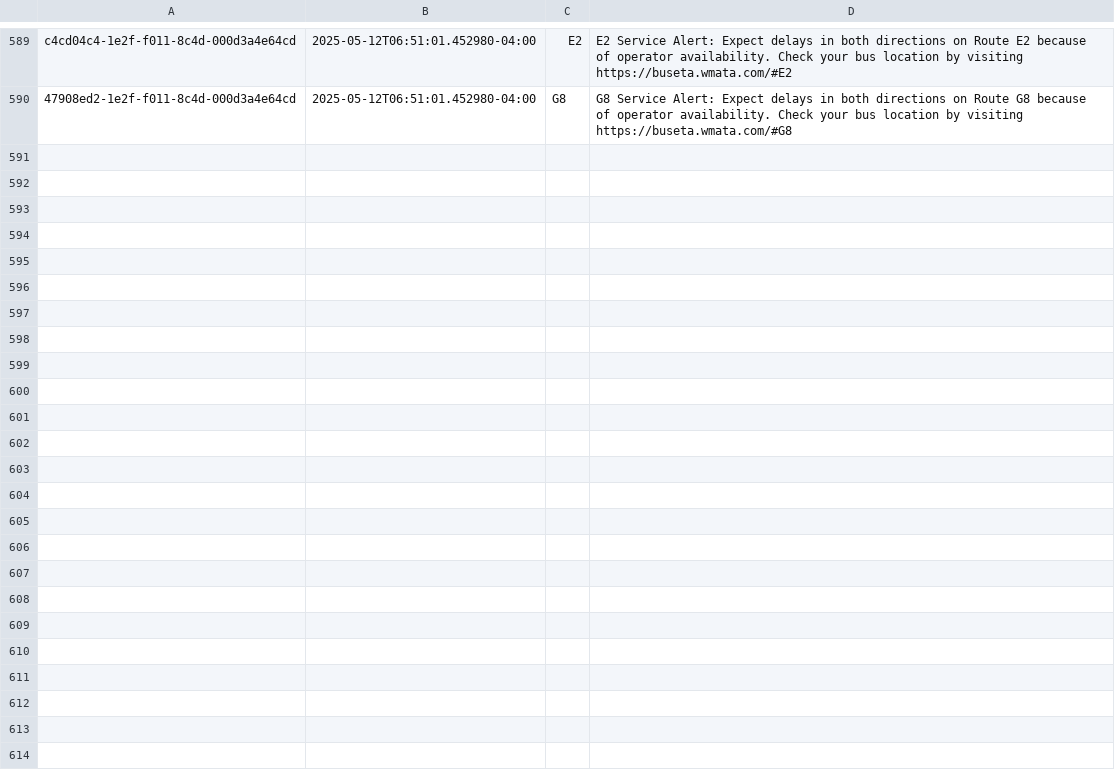
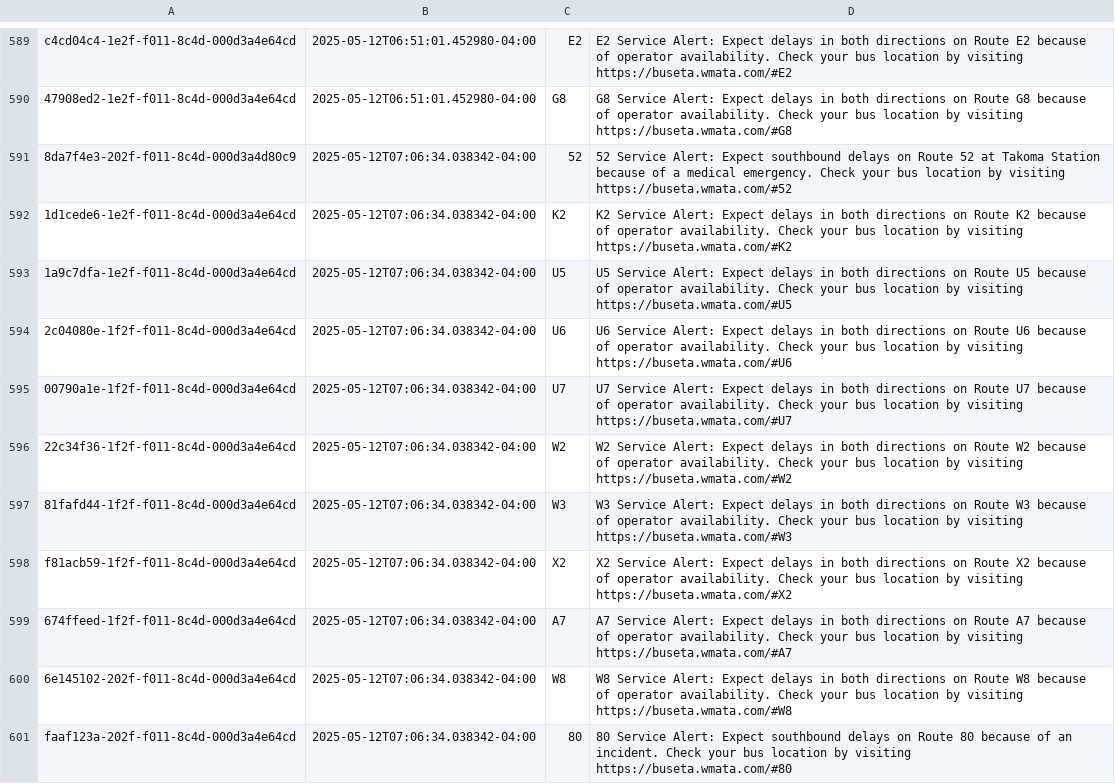
Before and after one commit to NewsAppsUMD/slack-bot-sandbox-kritisgh, a CSV file: alerts.csv, drawn as a sheet; only a part is shown, gaps mark what is left out.

```diff
--- a/alerts.csv
+++ b/alerts.csv
@@ -590 +590,12 @@ c4cd04c4-1e2f-f011-8c4d-000d3a4e64cd,2025-05-12T06:51:01.452980-04:00,E2,E2 Serv
 47908ed2-1e2f-f011-8c4d-000d3a4e64cd,2025-05-12T06:51:01.452980-04:00,G8,G8 Service Alert: Expect delays in both directions on Route G8 because of operator availability. Check your bus location by visiting https://buseta.wmata.com/#G8
+8da7f4e3-202f-f011-8c4d-000d3a4d80c9,2025-05-12T07:06:34.038342-04:00,52,52 Service Alert: Expect southbound delays on Route 52 at Takoma Station because of a medical emergency. Check your bus location by visiting https://buseta.wmata.com/#52
+1d1cede6-1e2f-f011-8c4d-000d3a4e64cd,2025-05-12T07:06:34.038342-04:00,K2,K2 Service Alert: Expect delays in both directions on Route K2 because of operator availability. Check your bus location by visiting https://buseta.wmata.com/#K2
+1a9c7dfa-1e2f-f011-8c4d-000d3a4e64cd,2025-05-12T07:06:34.038342-04:00,U5,U5 Service Alert: Expect delays in both directions on Route U5 because of operator availability. Check your bus location by visiting https://buseta.wmata.com/#U5
+2c04080e-1f2f-f011-8c4d-000d3a4e64cd,2025-05-12T07:06:34.038342-04:00,U6,U6 Service Alert: Expect delays in both directions on Route U6 because of operator availability. Check your bus location by visiting https://buseta.wmata.com/#U6
+00790a1e-1f2f-f011-8c4d-000d3a4e64cd,2025-05-12T07:06:34.038342-04:00,U7,U7 Service Alert: Expect delays in both directions on Route U7 because of operator availability. Check your bus location by visiting https://buseta.wmata.com/#U7
+22c34f36-1f2f-f011-8c4d-000d3a4e64cd,2025-05-12T07:06:34.038342-04:00,W2,W2 Service Alert: Expect delays in both directions on Route W2 because of operator availability. Check your bus location by visiting https://buseta.wmata.com/#W2
+81fafd44-1f2f-f011-8c4d-000d3a4e64cd,2025-05-12T07:06:34.038342-04:00,W3,W3 Service Alert: Expect delays in both directions on Route W3 because of operator availability. Check your bus location by visiting https://buseta.wmata.com/#W3
+f81acb59-1f2f-f011-8c4d-000d3a4e64cd,2025-05-12T07:06:34.038342-04:00,X2,X2 Service Alert: Expect delays in both directions on Route X2 because of operator availability. Check your bus location by visiting https://buseta.wmata.com/#X2
+674ffeed-1f2f-f011-8c4d-000d3a4e64cd,2025-05-12T07:06:34.038342-04:00,A7,A7 Service Alert: Expect delays in both directions on Route A7 because of operator availability. Check your bus location by visiting https://buseta.wmata.com/#A7
+6e145102-202f-f011-8c4d-000d3a4e64cd,2025-05-12T07:06:34.038342-04:00,W8,W8 Service Alert: Expect delays in both directions on Route W8 because of operator availability. Check your bus location by visiting https://buseta.wmata.com/#W8
+faaf123a-202f-f011-8c4d-000d3a4e64cd,2025-05-12T07:06:34.038342-04:00,80,80 Service Alert: Expect southbound delays on Route 80 because of an incident. Check your bus location by visiting https://buseta.wmata.com/#80
```
